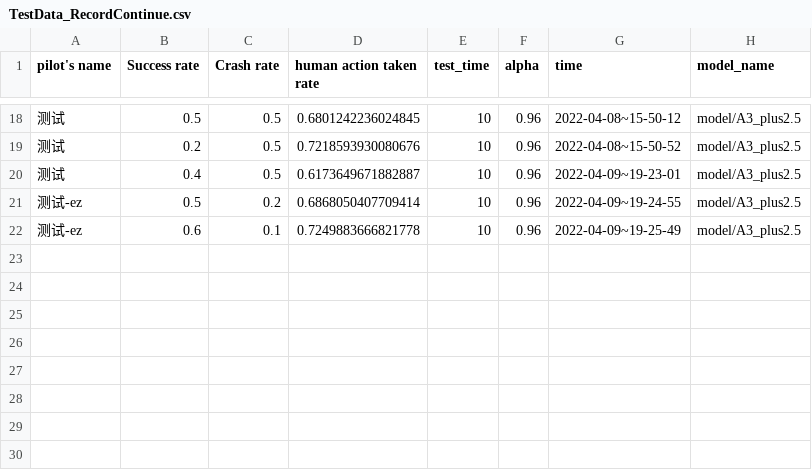
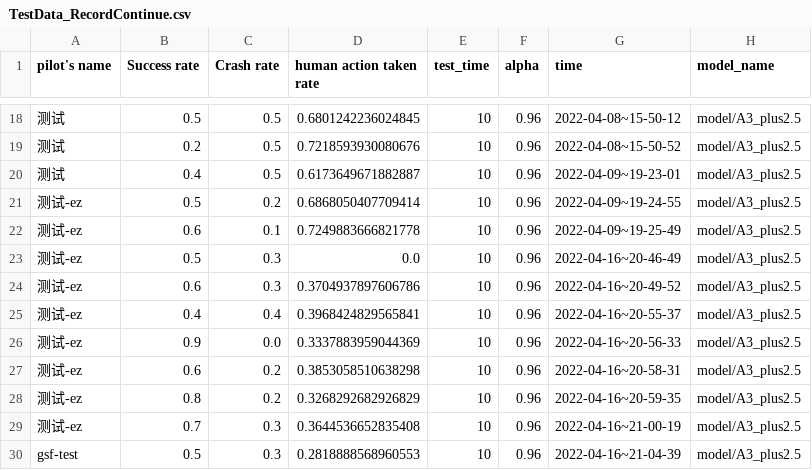
Before and after one commit to XZHSTAX/Shared_Control_git, a CSV file: TestData_RecordContinue.csv, drawn as a sheet; only a part is shown, gaps mark what is left out; the diff names each change by its address in the sheet, - before the commit and + after, or states it on an @@ line.

```diff
--- a/TestData_RecordContinue.csv
+++ b/TestData_RecordContinue.csv
+row 23: 测试-ez | 0.5 | 0.3 | 0.0 | 10 | 0.96 | 2022-04-16~20-46-49 | model/A3_plus2.5
+row 24: 测试-ez | 0.6 | 0.3 | 0.3704937897606786 | 10 | 0.96 | 2022-04-16~20-49-52 | model/A3_plus2.5
+row 25: 测试-ez | 0.4 | 0.4 | 0.3968424829565841 | 10 | 0.96 | 2022-04-16~20-55-37 | model/A3_plus2.5
+row 26: 测试-ez | 0.9 | 0.0 | 0.3337883959044369 | 10 | 0.96 | 2022-04-16~20-56-33 | model/A3_plus2.5
+row 27: 测试-ez | 0.6 | 0.2 | 0.3853058510638298 | 10 | 0.96 | 2022-04-16~20-58-31 | model/A3_plus2.5
+row 28: 测试-ez | 0.8 | 0.2 | 0.3268292682926829 | 10 | 0.96 | 2022-04-16~20-59-35 | model/A3_plus2.5
+row 29: 测试-ez | 0.7 | 0.3 | 0.3644536652835408 | 10 | 0.96 | 2022-04-16~21-00-19 | model/A3_plus2.5
+row 30: gsf-test | 0.5 | 0.3 | 0.2818888568960553 | 10 | 0.96 | 2022-04-16~21-04-39 | model/A3_plus2.5
```
Also changed, not shown: TestData_Record.csv, 49 other files.
